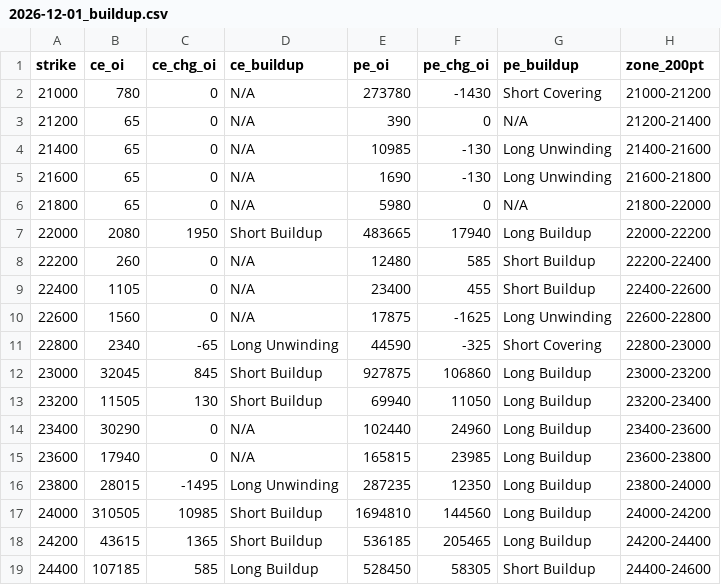
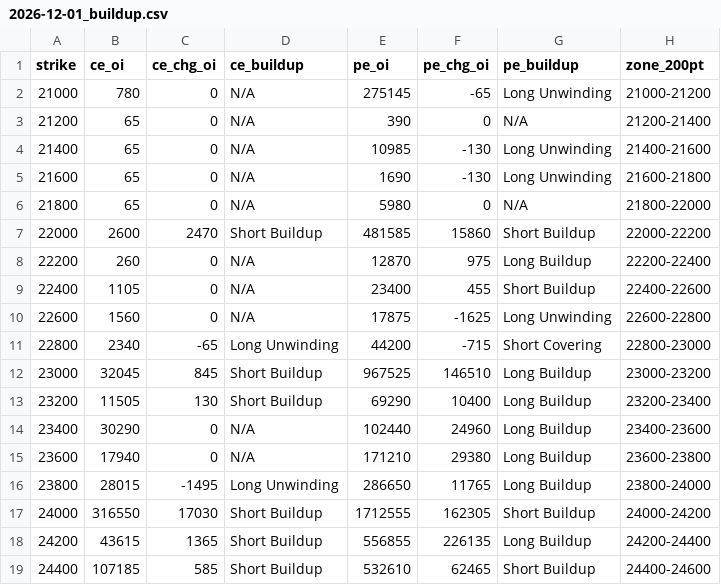
Before and after one commit to ddtambe/Nifty50_Options, a CSV file: data/2026-11-20/2026-12-01_buildup.csv, drawn as a sheet; only a part is shown; the diff covers the shown part only.

```diff
--- a/data/2026-11-20/2026-12-01_buildup.csv
+++ b/data/2026-11-20/2026-12-01_buildup.csv
@@ -1,3 +1,3 @@
 strike,ce_oi,ce_chg_oi,ce_buildup,pe_oi,pe_chg_oi,pe_buildup,zone_200pt
-21000,780,0,N/A,273780,-1430,Short Covering,21000-21200
+21000,780,0,N/A,275145,-65,Long Unwinding,21000-21200
 21200,65,0,N/A,390,0,N/A,21200-21400
@@ -6,14 +6,14 @@ strike,ce_oi,ce_chg_oi,ce_buildup,pe_oi,pe_chg_oi,pe_buildup,zone_200pt
 21800,65,0,N/A,5980,0,N/A,21800-22000
-22000,2080,1950,Short Buildup,483665,17940,Long Buildup,22000-22200
-22200,260,0,N/A,12480,585,Short Buildup,22200-22400
+22000,2600,2470,Short Buildup,481585,15860,Short Buildup,22000-22200
+22200,260,0,N/A,12870,975,Long Buildup,22200-22400
 22400,1105,0,N/A,23400,455,Short Buildup,22400-22600
 22600,1560,0,N/A,17875,-1625,Long Unwinding,22600-22800
-22800,2340,-65,Long Unwinding,44590,-325,Short Covering,22800-23000
-23000,32045,845,Short Buildup,927875,106860,Long Buildup,23000-23200
-23200,11505,130,Short Buildup,69940,11050,Long Buildup,23200-23400
+22800,2340,-65,Long Unwinding,44200,-715,Short Covering,22800-23000
+23000,32045,845,Short Buildup,967525,146510,Long Buildup,23000-23200
+23200,11505,130,Short Buildup,69290,10400,Long Buildup,23200-23400
 23400,30290,0,N/A,102440,24960,Long Buildup,23400-23600
-23600,17940,0,N/A,165815,23985,Long Buildup,23600-23800
-23800,28015,-1495,Long Unwinding,287235,12350,Long Buildup,23800-24000
-24000,310505,10985,Short Buildup,1694810,144560,Long Buildup,24000-24200
-24200,43615,1365,Short Buildup,536185,205465,Long Buildup,24200-24400
-24400,107185,585,Long Buildup,528450,58305,Short Buildup,24400-24600
+23600,17940,0,N/A,171210,29380,Long Buildup,23600-23800
+23800,28015,-1495,Long Unwinding,286650,11765,Long Buildup,23800-24000
+24000,316550,17030,Short Buildup,1712555,162305,Short Buildup,24000-24200
+24200,43615,1365,Short Buildup,556855,226135,Long Buildup,24200-24400
+24400,107185,585,Short Buildup,532610,62465,Short Buildup,24400-24600
```
Also changed, not shown: 66 edited cells elsewhere in this file, data/2026-11-20/2026-11-23_raw.csv, data/2026-11-20/2026-12-01_raw.csv, 7 other files.
